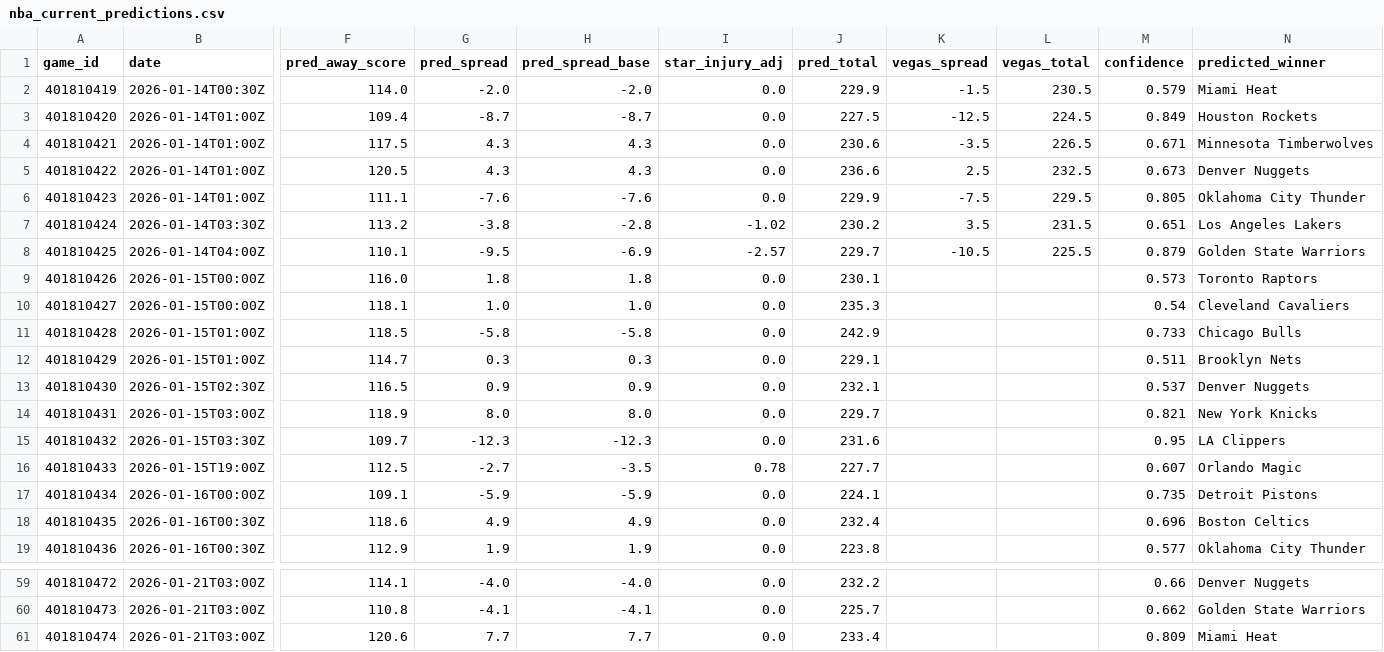
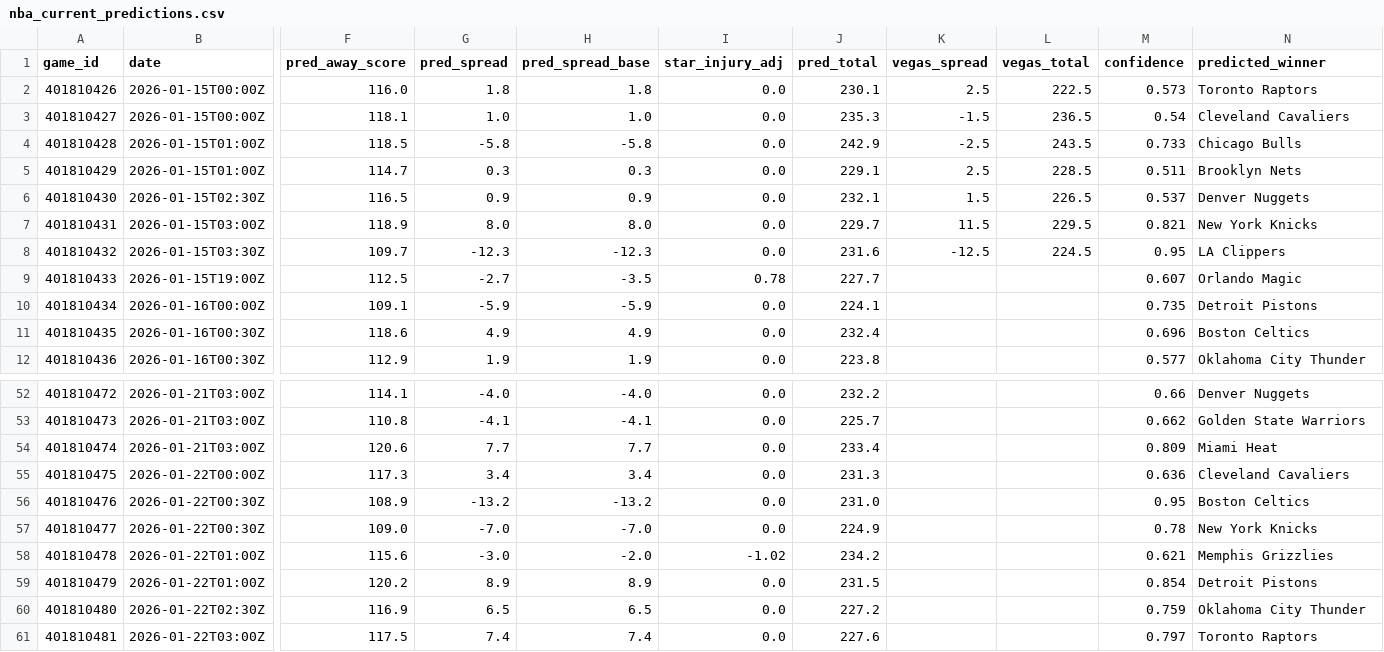
Before and after one commit to mckayje3/eagle-sports, a CSV file: nba_current_predictions.csv, drawn as a sheet; only a part is shown, gaps mark what is left out; removed rows and columns are numbered as before the commit, all else as after; rows hold the shown columns only; the diff names each change by its address in the sheet, - before the commit and + after, or states it on an @@ line.

Commit message:
Update databases (2026-01-14 09:01)
*** PARTIAL FAILURE: CBB,NHL predictions not updated ***

NFL: 1143, CFB: 3562, NBA: 4844, CBB: 15523, NHL: 3000

```diff
--- a/nba_current_predictions.csv
+++ b/nba_current_predictions.csv
-row 2: 401810419 | 2026-01-14T00:30Z | 114.0 | -2.0 | -2.0 | 0.0 | 229.9 | -1.5 | 230.5 | 0.579 | Miami Heat
-row 3: 401810420 | 2026-01-14T01:00Z | 109.4 | -8.7 | -8.7 | 0.0 | 227.5 | -12.5 | 224.5 | 0.849 | Houston Rockets
-row 4: 401810421 | 2026-01-14T01:00Z | 117.5 | 4.3 | 4.3 | 0.0 | 230.6 | -3.5 | 226.5 | 0.671 | Minnesota Timberwolves
-row 5: 401810422 | 2026-01-14T01:00Z | 120.5 | 4.3 | 4.3 | 0.0 | 236.6 | 2.5 | 232.5 | 0.673 | Denver Nuggets
-row 6: 401810423 | 2026-01-14T01:00Z | 111.1 | -7.6 | -7.6 | 0.0 | 229.9 | -7.5 | 229.5 | 0.805 | Oklahoma City Thunder
-row 7: 401810424 | 2026-01-14T03:30Z | 113.2 | -3.8 | -2.8 | -1.02 | 230.2 | 3.5 | 231.5 | 0.651 | Los Angeles Lakers
-row 8: 401810425 | 2026-01-14T04:00Z | 110.1 | -9.5 | -6.9 | -2.57 | 229.7 | -10.5 | 225.5 | 0.879 | Golden State Warriors
-K2 (vegas_spread): (empty)
+K2 (vegas_spread): 2.5
-L2 (vegas_total): (empty)
+L2 (vegas_total): 222.5
-K3 (vegas_spread): (empty)
+K3 (vegas_spread): -1.5
-L3 (vegas_total): (empty)
+L3 (vegas_total): 236.5
-K4 (vegas_spread): (empty)
+K4 (vegas_spread): -2.5
-L4 (vegas_total): (empty)
+L4 (vegas_total): 243.5
-K5 (vegas_spread): (empty)
+K5 (vegas_spread): 2.5
-L5 (vegas_total): (empty)
+L5 (vegas_total): 228.5
-K6 (vegas_spread): (empty)
+K6 (vegas_spread): 1.5
-L6 (vegas_total): (empty)
+L6 (vegas_total): 226.5
-K7 (vegas_spread): (empty)
+K7 (vegas_spread): 11.5
-L7 (vegas_total): (empty)
+L7 (vegas_total): 229.5
-K8 (vegas_spread): (empty)
+K8 (vegas_spread): -12.5
-L8 (vegas_total): (empty)
+L8 (vegas_total): 224.5
+row 55: 401810475 | 2026-01-22T00:00Z | 117.3 | 3.4 | 3.4 | 0.0 | 231.3 |  |  | 0.636 | Cleveland Cavaliers
+row 56: 401810476 | 2026-01-22T00:30Z | 108.9 | -13.2 | -13.2 | 0.0 | 231.0 |  |  | 0.95 | Boston Celtics
+row 57: 401810477 | 2026-01-22T00:30Z | 109.0 | -7.0 | -7.0 | 0.0 | 224.9 |  |  | 0.78 | New York Knicks
+row 58: 401810478 | 2026-01-22T01:00Z | 115.6 | -3.0 | -2.0 | -1.02 | 234.2 |  |  | 0.621 | Memphis Grizzlies
+row 59: 401810479 | 2026-01-22T01:00Z | 120.2 | 8.9 | 8.9 | 0.0 | 231.5 |  |  | 0.854 | Detroit Pistons
+row 60: 401810480 | 2026-01-22T02:30Z | 116.9 | 6.5 | 6.5 | 0.0 | 227.2 |  |  | 0.759 | Oklahoma City Thunder
+row 61: 401810481 | 2026-01-22T03:00Z | 117.5 | 7.4 | 7.4 | 0.0 | 227.6 |  |  | 0.797 | Toronto Raptors
```
Also changed, not shown: 4 other files.
